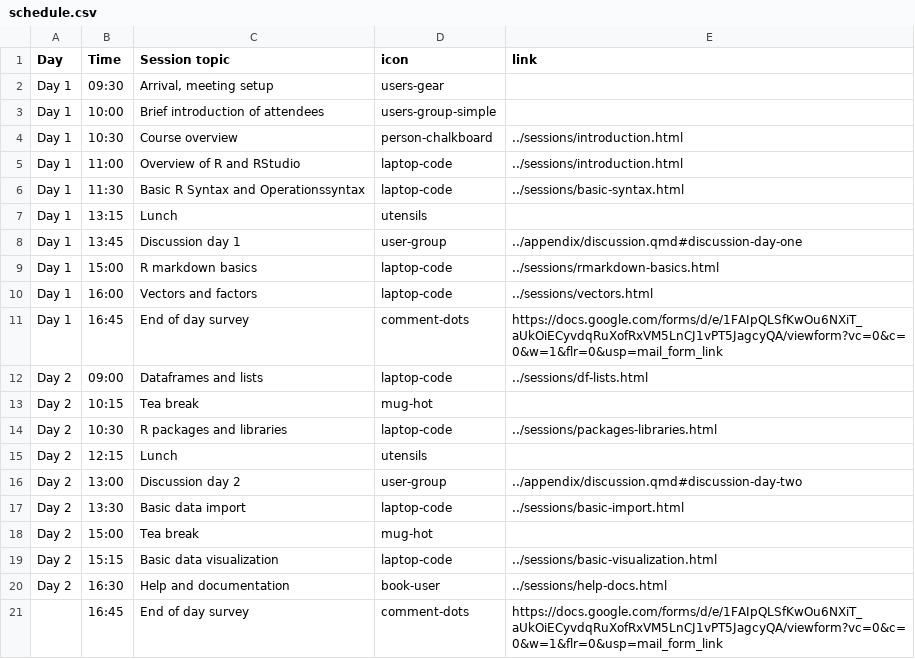
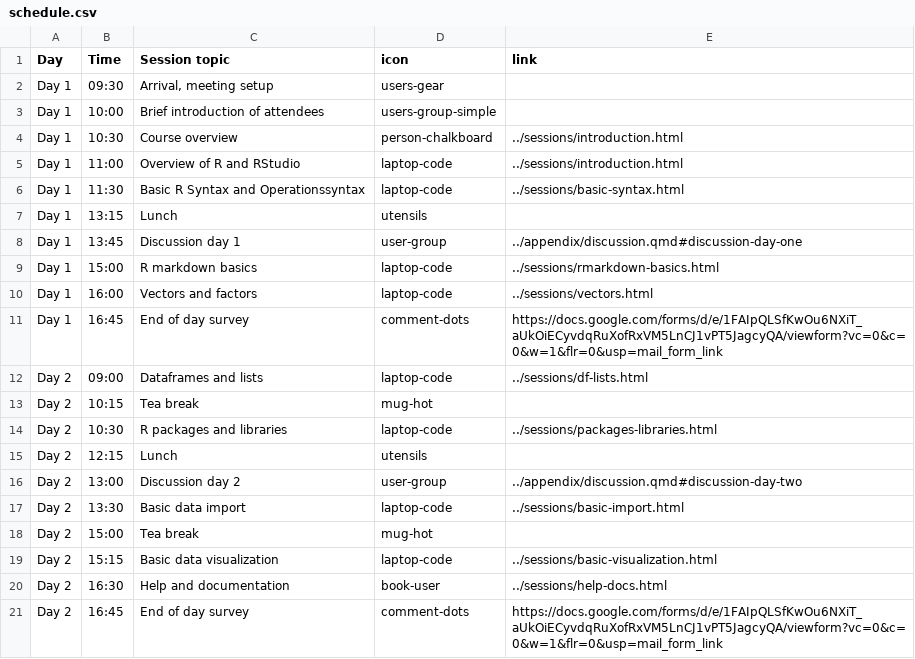
Before and after one commit to sufyansuleman/R_basic, a CSV file: programme/schedule.csv, drawn as a sheet.

Commit message:
added schedule

```diff
--- a/programme/schedule.csv
+++ b/programme/schedule.csv
@@ -20,2 +20,2 @@ Day 2,15:15,Basic data visualization,laptop-code,../sessions/basic-visualization
 Day 2,16:30,Help and documentation,book-user,../sessions/help-docs.html
-,16:45,End of day survey,comment-dots,https://docs.google.com/forms/d/e/1FAIpQLSfKwOu6NXiT_aUkOiECyvdqRuXofRxVM5LnCJ1vPT5JagcyQA/viewform?vc=0&c=0&w=1&flr=0&usp=mail_form_link
+Day 2,16:45,End of day survey,comment-dots,https://docs.google.com/forms/d/e/1FAIpQLSfKwOu6NXiT_aUkOiECyvdqRuXofRxVM5LnCJ1vPT5JagcyQA/viewform?vc=0&c=0&w=1&flr=0&usp=mail_form_link
```
Also changed, not shown: 5 other files.
